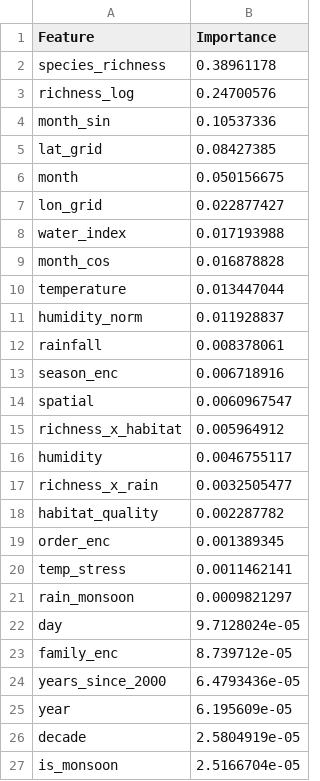
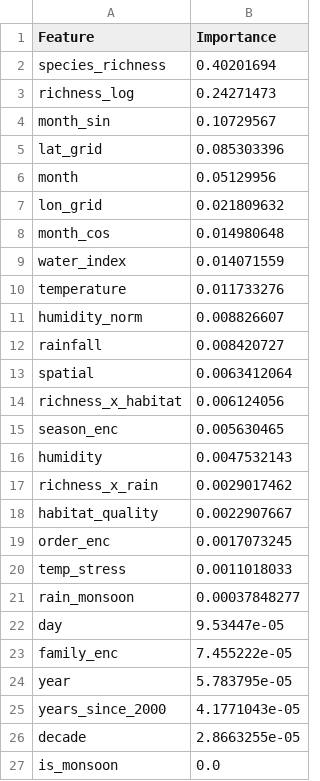
Before and after one commit to atharvavhad23/wildlife-, a CSV file: ml_logic/animals_feature_importance.csv, drawn as a sheet.

```diff
--- a/ml_logic/animals_feature_importance.csv
+++ b/ml_logic/animals_feature_importance.csv
@@ -1,27 +1,27 @@
 Feature,Importance
-species_richness,0.38961178
-richness_log,0.24700576
-month_sin,0.10537336
-lat_grid,0.08427385
-month,0.050156675
-lon_grid,0.022877427
-water_index,0.017193988
-month_cos,0.016878828
-temperature,0.013447044
-humidity_norm,0.011928837
-rainfall,0.008378061
-season_enc,0.006718916
-spatial,0.0060967547
-richness_x_habitat,0.005964912
-humidity,0.0046755117
-richness_x_rain,0.0032505477
-habitat_quality,0.002287782
-order_enc,0.001389345
-temp_stress,0.0011462141
-rain_monsoon,0.0009821297
-day,9.7128024e-05
-family_enc,8.739712e-05
-years_since_2000,6.4793436e-05
-year,6.195609e-05
-decade,2.5804919e-05
-is_monsoon,2.5166704e-05
+species_richness,0.40201694
+richness_log,0.24271473
+month_sin,0.10729567
+lat_grid,0.085303396
+month,0.05129956
+lon_grid,0.021809632
+month_cos,0.014980648
+water_index,0.014071559
+temperature,0.011733276
+humidity_norm,0.008826607
+rainfall,0.008420727
+spatial,0.0063412064
+richness_x_habitat,0.006124056
+season_enc,0.005630465
+humidity,0.0047532143
+richness_x_rain,0.0029017462
+habitat_quality,0.0022907667
+order_enc,0.0017073245
+temp_stress,0.0011018033
+rain_monsoon,0.00037848277
+day,9.53447e-05
+family_enc,7.455222e-05
+year,5.783795e-05
+years_since_2000,4.1771043e-05
+decade,2.8663255e-05
+is_monsoon,0.0
```
Also changed, not shown: ml_logic/birds_feature_importance.csv, ml_logic/insects_feature_importance.csv, 2 other files.
